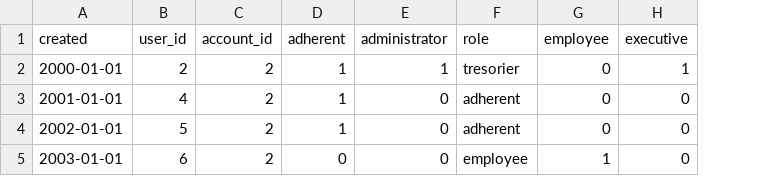
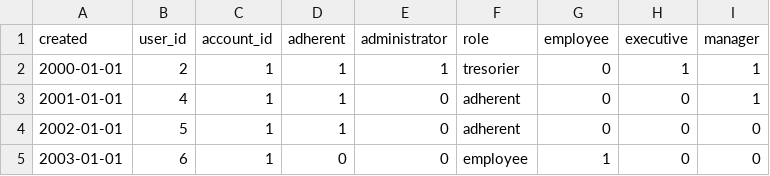
Before and after one commit to AlexandreGazagnes/cureCuma, a CSV file: cureCuma/services/back/data/src/accounts_users.csv, drawn as a sheet; the diff names each change by its address in the sheet, - before the commit and + after, or states it on an @@ line.

```diff
--- a/cureCuma/services/back/data/src/accounts_users.csv
+++ b/cureCuma/services/back/data/src/accounts_users.csv
+column I (manager), rows 2-5: 1 | 1 | 0 | 0
-C2:C5 (account_id): 2
+C2:C5 (account_id): 1
```
Also changed, not shown: cureCuma/services/back/data/src/locations.csv, 3 other files.
